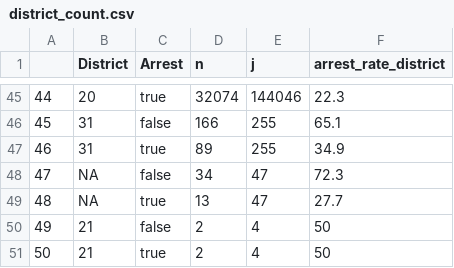
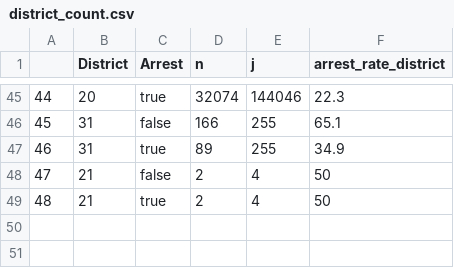
Before and after one commit to x0000000001/chicago_crimes, a CSV file: src/data/stacked_bar_chart/district_count.csv, drawn as a sheet; only a part is shown, gaps mark what is left out; removed rows and columns are numbered as before the commit, all else as after; the diff names each change by its address in the sheet, - before the commit and + after, or states it on an @@ line.

```diff
--- a/src/data/stacked_bar_chart/district_count.csv
+++ b/src/data/stacked_bar_chart/district_count.csv
-row 48: 47 | NA | false | 34 | 47 | 72.3
-row 49: 48 | NA | true | 13 | 47 | 27.7
@@ column A renumbered from row 48 down @@
```
Also changed, not shown: src/data/histogram/histogram_day.csv, src/data/histogram/histogram_month.csv, 5 other files.
